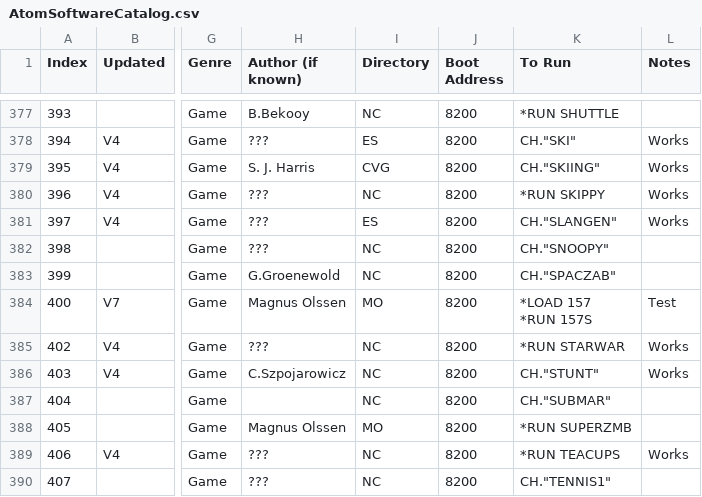
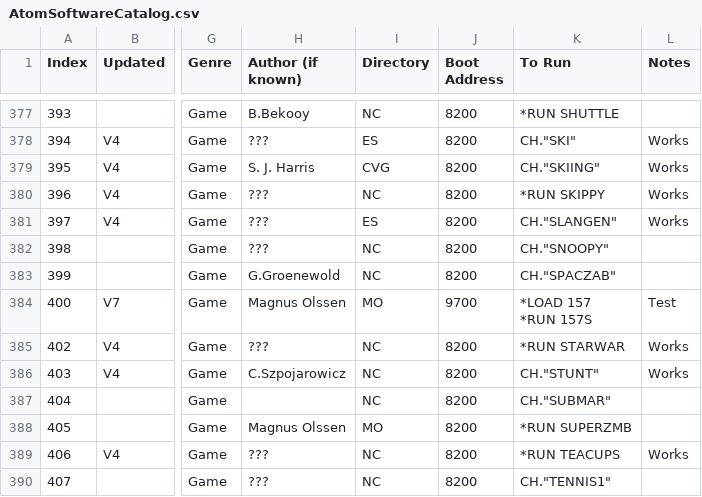
Before and after one commit to hoglet67/AtomSoftwareArchive, a CSV file: catalog/AtomSoftwareCatalog.csv, drawn as a sheet; only a part is shown, gaps mark what is left out; the diff names each change by its address in the sheet, - before the commit and + after, or states it on an @@ line.

Commit message:
Updated Magnus Olsen Star Trek IV

```diff
--- a/catalog/AtomSoftwareCatalog.csv
+++ b/catalog/AtomSoftwareCatalog.csv
-J384 (Boot Address): 8200
+J384 (Boot Address): 9700
```
